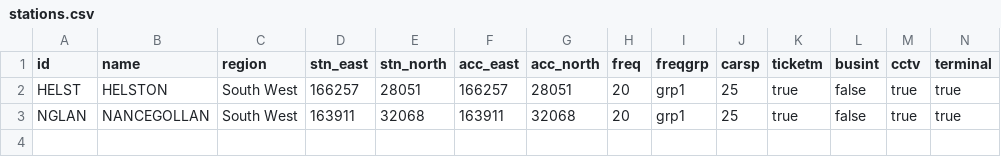
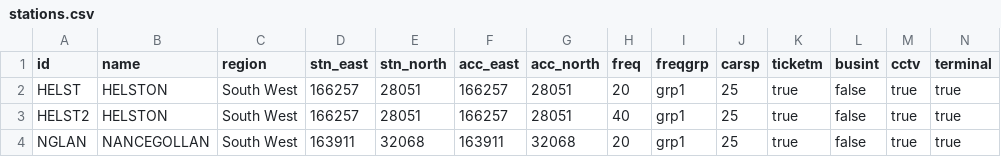
Before and after one commit to station-demand-forecasting-tool/sdft, a CSV file: inst/example_input/stations.csv, drawn as a sheet; only a part is shown; rows hold the shown columns only; the diff names each change by its address in the sheet, - before the commit and + after, or states it on an @@ line.

Commit message:
Update input file

```diff
--- a/inst/example_input/stations.csv
+++ b/inst/example_input/stations.csv
+row 3: HELST2 | HELSTON | South West | 166257 | 28051 | 166257 | 28051 | 40 | grp1 | 25 | true | false | true | true
```
